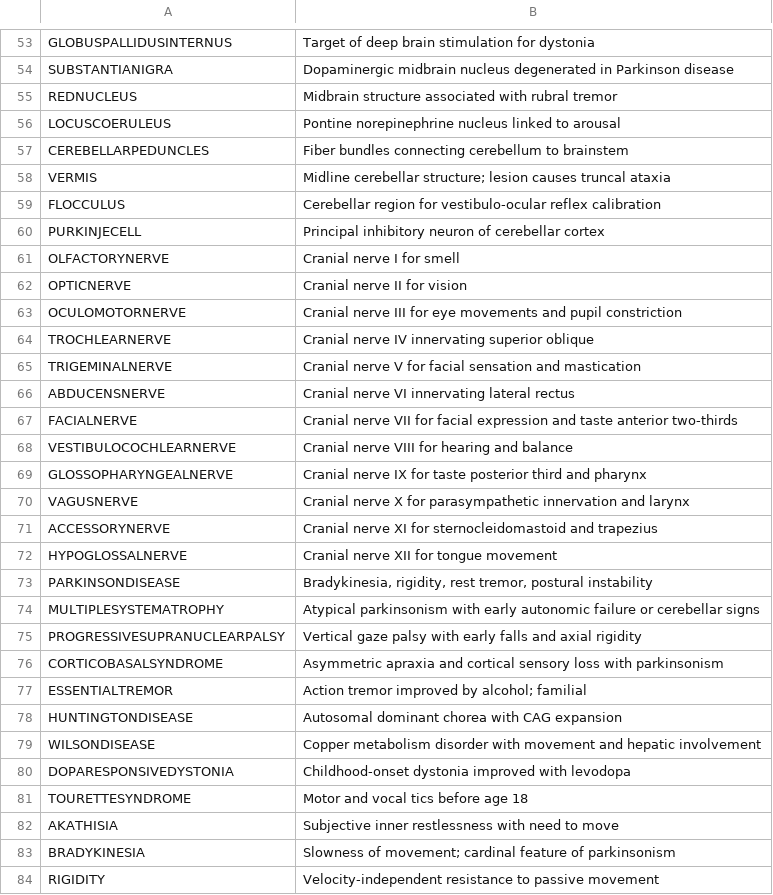
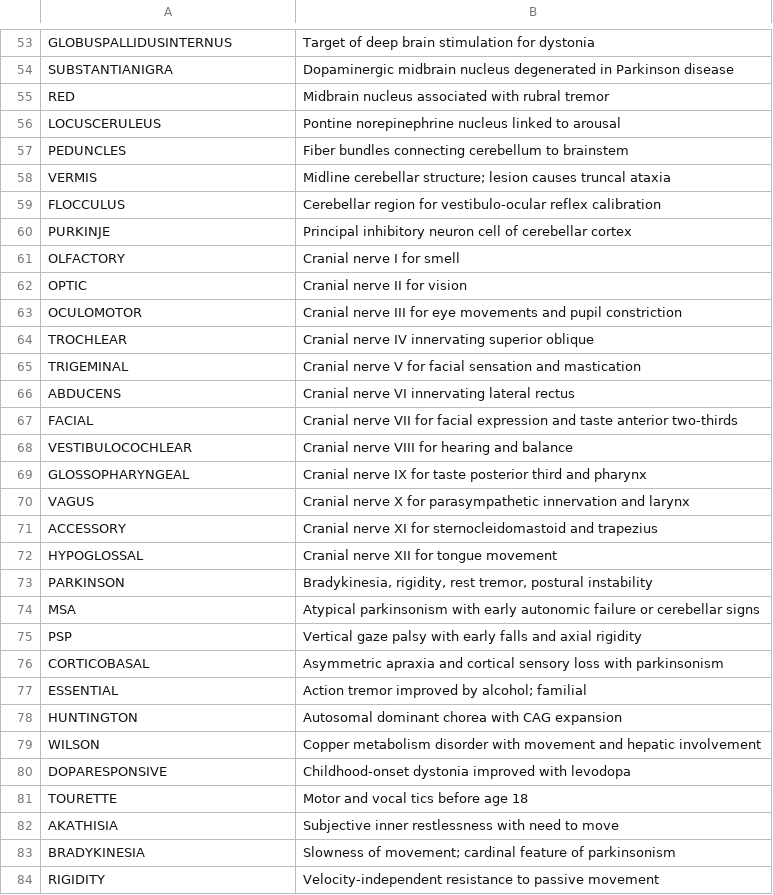
Before and after one commit to ProfessorBrain/NeurologyCrossword, a CSV file: crosswordclues.csv, drawn as a sheet; only a part is shown, gaps mark what is left out; the diff covers the shown part only.

```diff
--- a/crosswordclues.csv
+++ b/crosswordclues.csv
@@ -54,29 +54,29 @@ GLOBUSPALLIDUSINTERNUS,Target of deep brain stimulation for dystonia
 SUBSTANTIANIGRA,Dopaminergic midbrain nucleus degenerated in Parkinson disease
-REDNUCLEUS,Midbrain structure associated with rubral tremor
-LOCUSCOERULEUS,Pontine norepinephrine nucleus linked to arousal
-CEREBELLARPEDUNCLES,Fiber bundles connecting cerebellum to brainstem
+RED,Midbrain nucleus associated with rubral tremor
+LOCUSCERULEUS,Pontine norepinephrine nucleus linked to arousal
+PEDUNCLES,Fiber bundles connecting cerebellum to brainstem
 VERMIS,Midline cerebellar structure; lesion causes truncal ataxia
 FLOCCULUS,Cerebellar region for vestibulo-ocular reflex calibration
-PURKINJECELL,Principal inhibitory neuron of cerebellar cortex
-OLFACTORYNERVE,Cranial nerve I for smell
-OPTICNERVE,Cranial nerve II for vision
-OCULOMOTORNERVE,Cranial nerve III for eye movements and pupil constriction
-TROCHLEARNERVE,Cranial nerve IV innervating superior oblique
-TRIGEMINALNERVE,Cranial nerve V for facial sensation and mastication
-ABDUCENSNERVE,Cranial nerve VI innervating lateral rectus
-FACIALNERVE,Cranial nerve VII for facial expression and taste anterior two-thirds
-VESTIBULOCOCHLEARNERVE,Cranial nerve VIII for hearing and balance
-GLOSSOPHARYNGEALNERVE,Cranial nerve IX for taste posterior third and pharynx
-VAGUSNERVE,Cranial nerve X for parasympathetic innervation and larynx
-ACCESSORYNERVE,Cranial nerve XI for sternocleidomastoid and trapezius
-HYPOGLOSSALNERVE,Cranial nerve XII for tongue movement
-PARKINSONDISEASE,"Bradykinesia, rigidity, rest tremor, postural instability"
-MULTIPLESYSTEMATROPHY,Atypical parkinsonism with early autonomic failure or cerebellar signs
-PROGRESSIVESUPRANUCLEARPALSY,Vertical gaze palsy with early falls and axial rigidity
-CORTICOBASALSYNDROME,Asymmetric apraxia and cortical sensory loss with parkinsonism
-ESSENTIALTREMOR,Action tremor improved by alcohol; familial
-HUNTINGTONDISEASE,Autosomal dominant chorea with CAG expansion
-WILSONDISEASE,Copper metabolism disorder with movement and hepatic involvement
-DOPARESPONSIVEDYSTONIA,Childhood-onset dystonia improved with levodopa
-TOURETTESYNDROME,Motor and vocal tics before age 18
+PURKINJE,Principal inhibitory neuron cell of cerebellar cortex
+OLFACTORY,Cranial nerve I for smell
+OPTIC,Cranial nerve II for vision
+OCULOMOTOR,Cranial nerve III for eye movements and pupil constriction
+TROCHLEAR,Cranial nerve IV innervating superior oblique
+TRIGEMINAL,Cranial nerve V for facial sensation and mastication
+ABDUCENS,Cranial nerve VI innervating lateral rectus
+FACIAL,Cranial nerve VII for facial expression and taste anterior two-thirds
+VESTIBULOCOCHLEAR,Cranial nerve VIII for hearing and balance
+GLOSSOPHARYNGEAL,Cranial nerve IX for taste posterior third and pharynx
+VAGUS,Cranial nerve X for parasympathetic innervation and larynx
+ACCESSORY,Cranial nerve XI for sternocleidomastoid and trapezius
+HYPOGLOSSAL,Cranial nerve XII for tongue movement
+PARKINSON,"Bradykinesia, rigidity, rest tremor, postural instability"
+MSA,Atypical parkinsonism with early autonomic failure or cerebellar signs
+PSP,Vertical gaze palsy with early falls and axial rigidity
+CORTICOBASAL,Asymmetric apraxia and cortical sensory loss with parkinsonism
+ESSENTIAL,Action tremor improved by alcohol; familial
+HUNTINGTON,Autosomal dominant chorea with CAG expansion
+WILSON,Copper metabolism disorder with movement and hepatic involvement
+DOPARESPONSIVE,Childhood-onset dystonia improved with levodopa
+TOURETTE,Motor and vocal tics before age 18
 AKATHISIA,Subjective inner restlessness with need to move
```
Also changed, not shown: 16 added rows, 24 removed rows and 31 edited cells elsewhere in this file, 11 other files.
